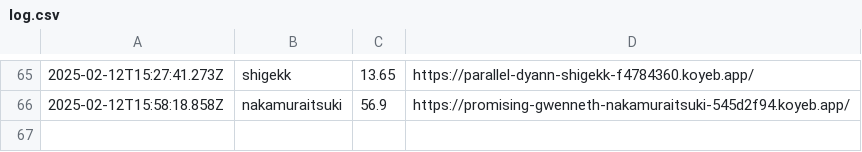
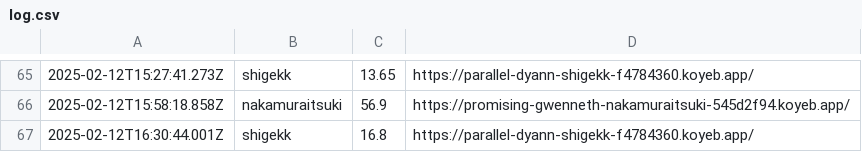
Before and after one commit to saitamau-maximum/web-speed-hackathon-2023-scoring-tool-for-2025, a CSV file: log.csv, drawn as a sheet; only a part is shown, gaps mark what is left out.

```diff
--- a/log.csv
+++ b/log.csv
@@ -66 +66,2 @@
 2025-02-12T15:58:18.858Z,nakamuraitsuki,56.9,https://promising-gwenneth-nakamuraitsuki-545d2f94.koyeb.app/
+2025-02-12T16:30:44.001Z,shigekk,16.8,https://parallel-dyann-shigekk-f4784360.koyeb.app/
```
Also changed, not shown: score.csv, 1 other file.
